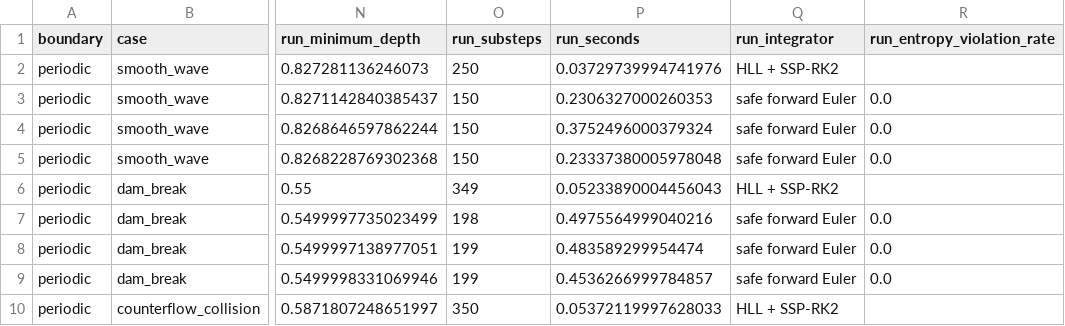
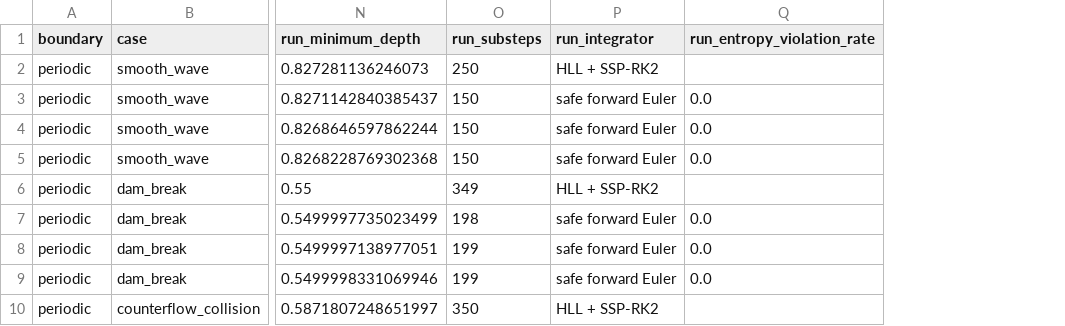
Before and after one commit to Samyep/numerical_PDE, a CSV file: hard_constrained_flux_learning/experiments/swe_1d_train512_validation/results/deployment_train64_vs_train512_seed0.csv, drawn as a sheet; only a part is shown, gaps mark what is left out; the diff names each change by its address in the sheet, - before the commit and + after, or states it on an @@ line.

Commit message:
Make SWE deployment metrics reproducible

```diff
--- a/hard_constrained_flux_learning/experiments/swe_1d_train512_validation/results/deployment_train64_vs_train512_seed0.csv
+++ b/hard_constrained_flux_learning/experiments/swe_1d_train512_validation/results/deployment_train64_vs_train512_seed0.csv
-column P (run_seconds), rows 2-10: 0.03729739994741976 | 0.2306327000260353 | 0.3752496000379324 | 0.23337380005978048 | 0.05233890004456043 | 0.4975564999040216 | 0.483589299954474 | 0.4536266999784857 | 0.05372119997628033
```
Also changed, not shown: 1 other file.
